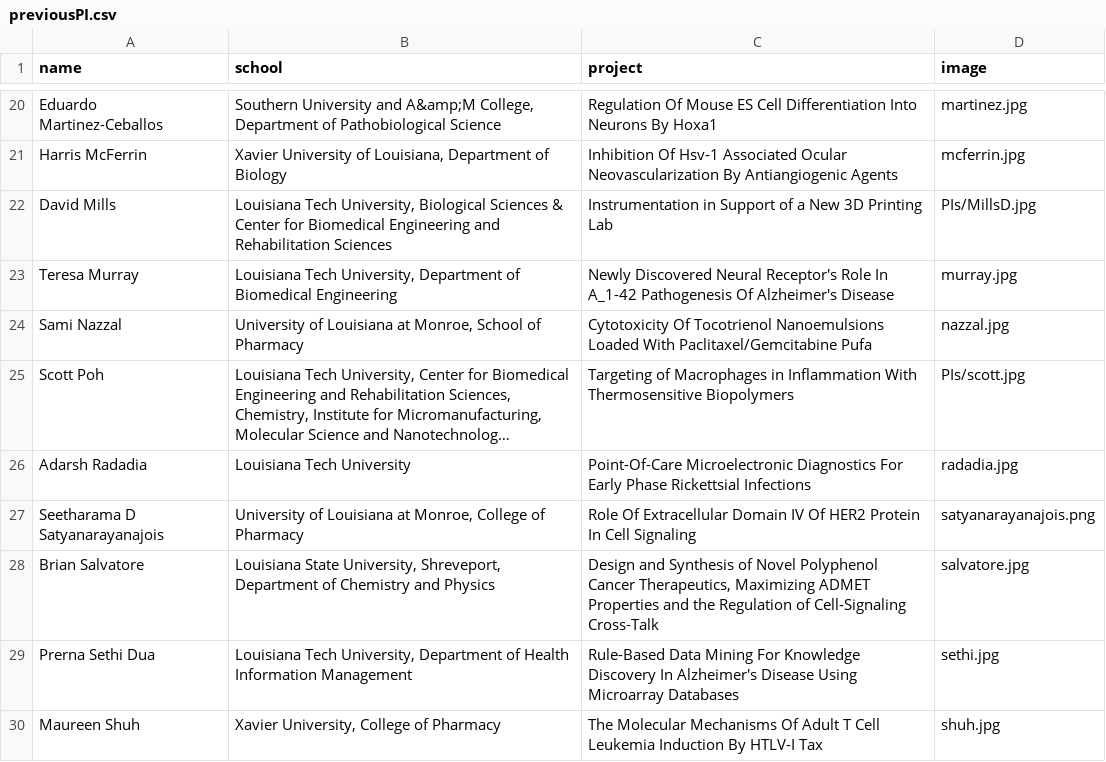
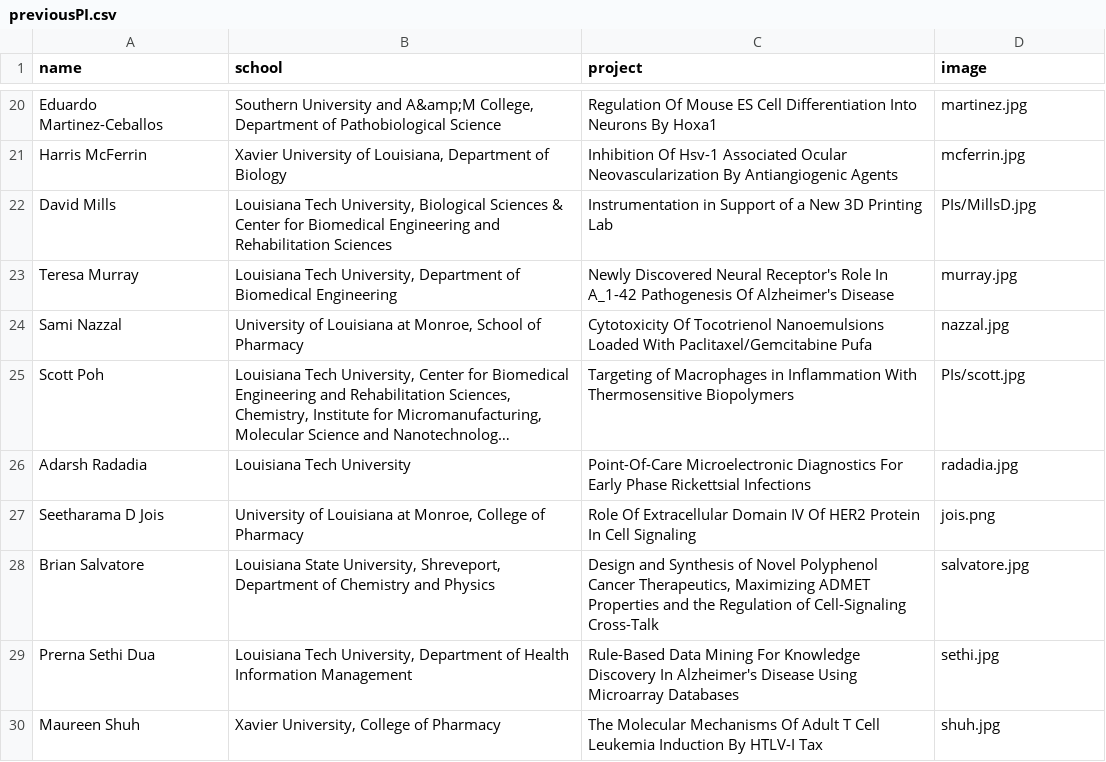
Before and after one commit to lbrn/new-jekyll-lbrn, a CSV file: _data/previousPI.csv, drawn as a sheet; only a part is shown, gaps mark what is left out; long unchanged cells end in …; the diff names each change by its address in the sheet, - before the commit and + after, or states it on an @@ line.

Commit message:
Jois data updated

```diff
--- a/_data/previousPI.csv
+++ b/_data/previousPI.csv
-A27 (name): Seetharama D Satyanarayanajois
+A27 (name): Seetharama D Jois
-D27 (image): satyanarayanajois.png
+D27 (image): jois.png
```
Also changed, not shown: _data/LBRNProjects_DATA_LABELS.csv, 8 other files.
